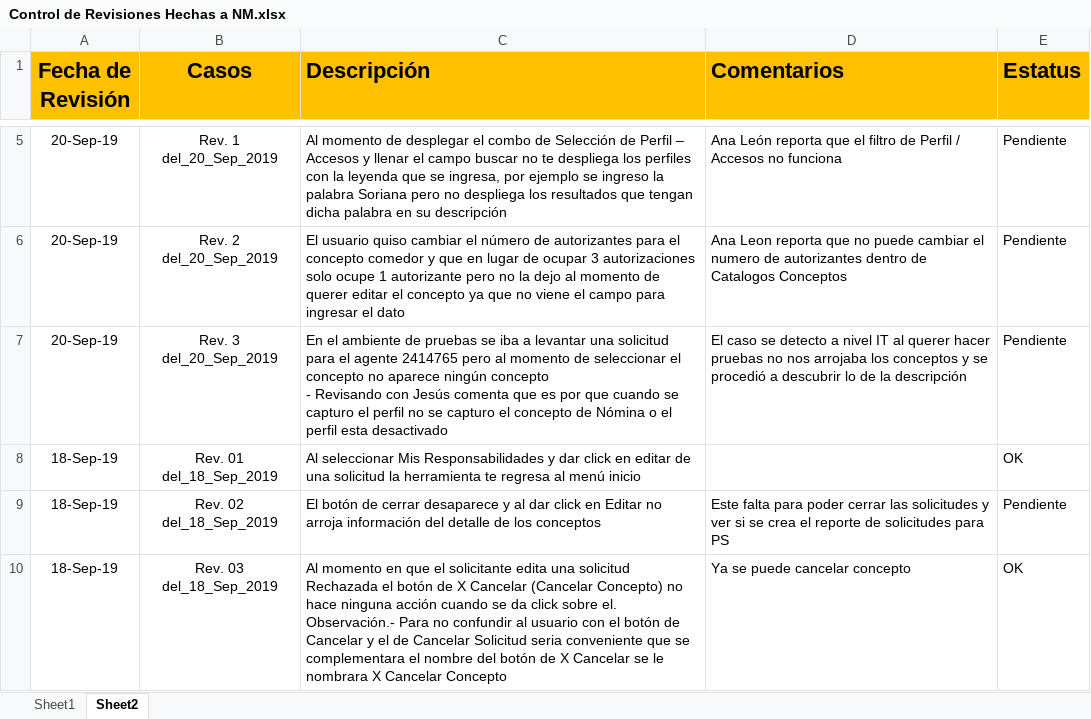
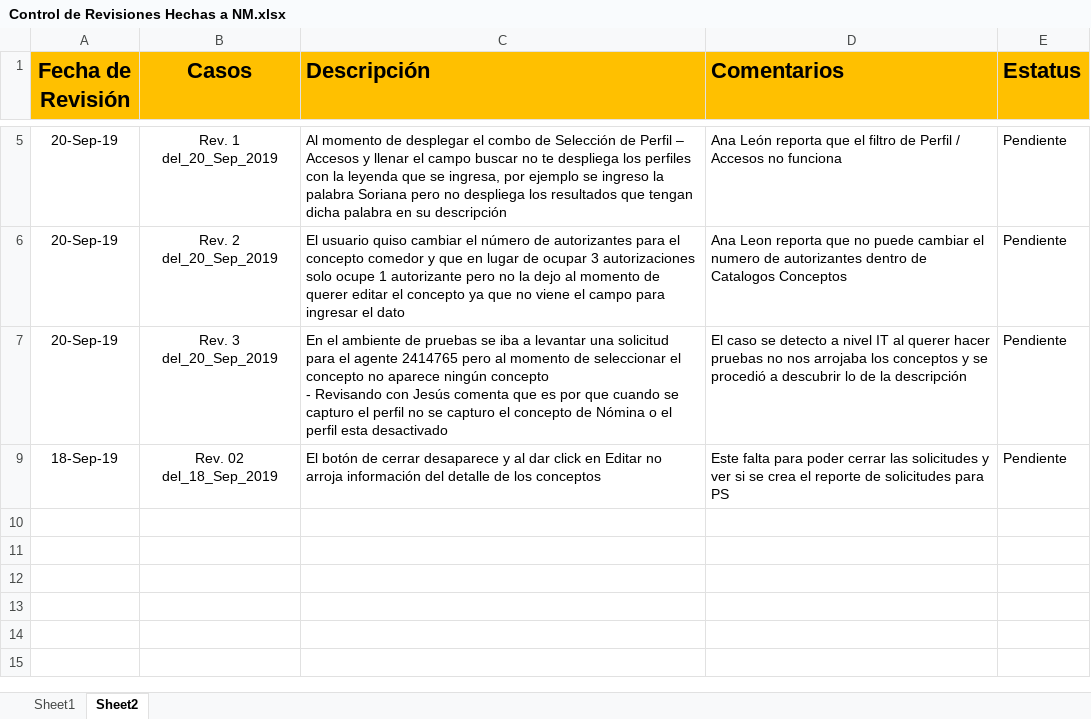
Before and after one commit to jas12345/ASN, an Excel workbook: Documentos/Reportes de Pruebas/Control de Revisiones Hechas a NM.xlsx, sheet Sheet2, drawn as a sheet; only a part is shown, gaps mark what is left out; values as stored, in another font and other column widths than the file's, no borders; charts and pictures not drawn; ↵ is a line break in a cell; the diff names each change by its address in the sheet, - before the commit and + after, or states it on an @@ line.

Commit message:
Corrección de Conceptos y Captura de Solicitudes

```diff
--- a/Documentos/Reportes de Pruebas/Control de Revisiones Hechas a NM.xlsx (sheet Sheet2)
+++ b/Documentos/Reportes de Pruebas/Control de Revisiones Hechas a NM.xlsx (sheet Sheet2)
@@ row 8 hidden: 18-Sep-19 | Rev. 01 del_18_Sep_2019 | Al seleccionar Mis Responsabilidades y dar click en editar de una solicitud la herramienta te regresa al menú inicio |  | OK @@
@@ row 10 hidden: 18-Sep-19 | Rev. 03 del_18_Sep_2019 | Al momento en que el solicitante edita una solicitud Rechazada el botón de X Cancelar (Cancelar Concepto) no hace ninguna acción cuando se da click sobre el. ↵ Observación.- Para no confundir al usuario con el botón de Cancelar y el de Cancelar Solicitud seria conveniente que se complementara el nombre del botón de X Cancelar se le nombrara X Cancelar Concepto | Ya se puede cancelar concepto | OK @@
```
Also changed, not shown: charts or pictures, 3 other files.
